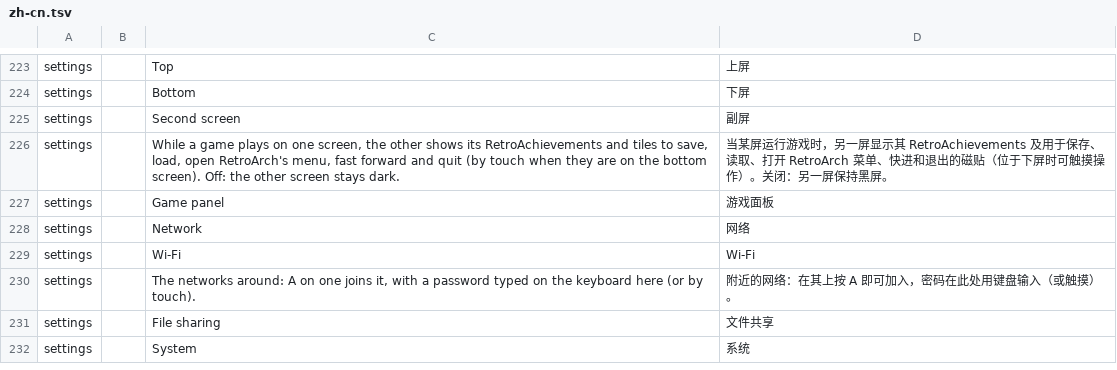
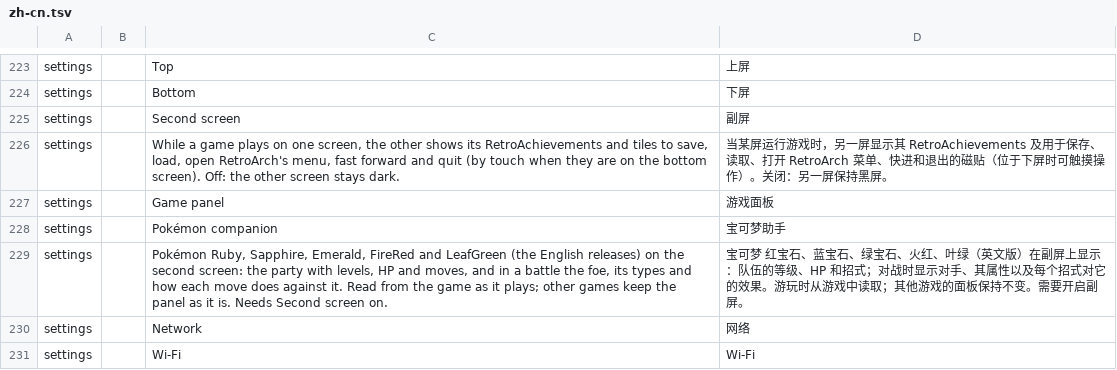
Before and after one commit to JorreFog/BananaLinux, a TSV file: ui/assets/lang/zh-cn.tsv, drawn as a sheet; only a part is shown, gaps mark what is left out; the shorter side is filled out with more unchanged rows; the diff covers the shown part only; the diff names each change by its address in the sheet, - before the commit and + after, or states it on an @@ line.

```diff
--- a/ui/assets/lang/zh-cn.tsv
+++ b/ui/assets/lang/zh-cn.tsv
+row 228: settings |  | Pokémon companion | 宝可梦助手
+row 229: settings |  | Pokémon Ruby, Sapphire, Emerald, FireRed and LeafGreen (the English releases) on the second screen: the party with levels, HP and moves, and in a battle the foe, its types and how each move does against it. Read from the game as it plays; other games keep the panel as it is. Needs Second screen on. | 宝可梦 红宝石、蓝宝石、绿宝石、火红、叶绿（英文版）在副屏上显示：队伍的等级、HP 和招式；对战时显示对手、其属性以及每个招式对它的效果。游玩时从游戏中读取；其他游戏的面板保持不变。需要开启副屏。
```
Also changed, not shown: 34 added rows elsewhere in this file, 10 other files.
